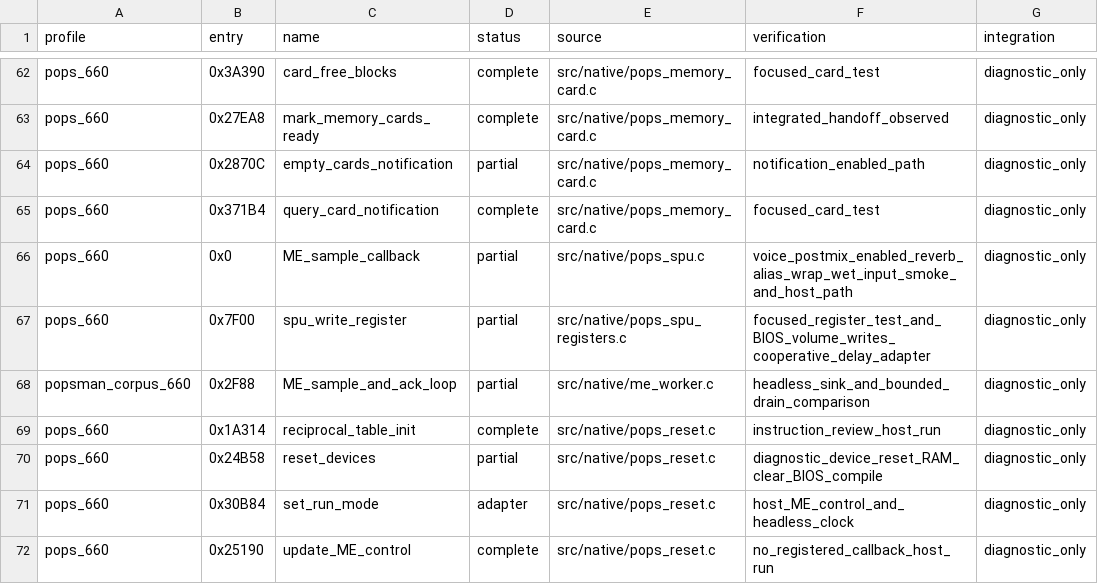
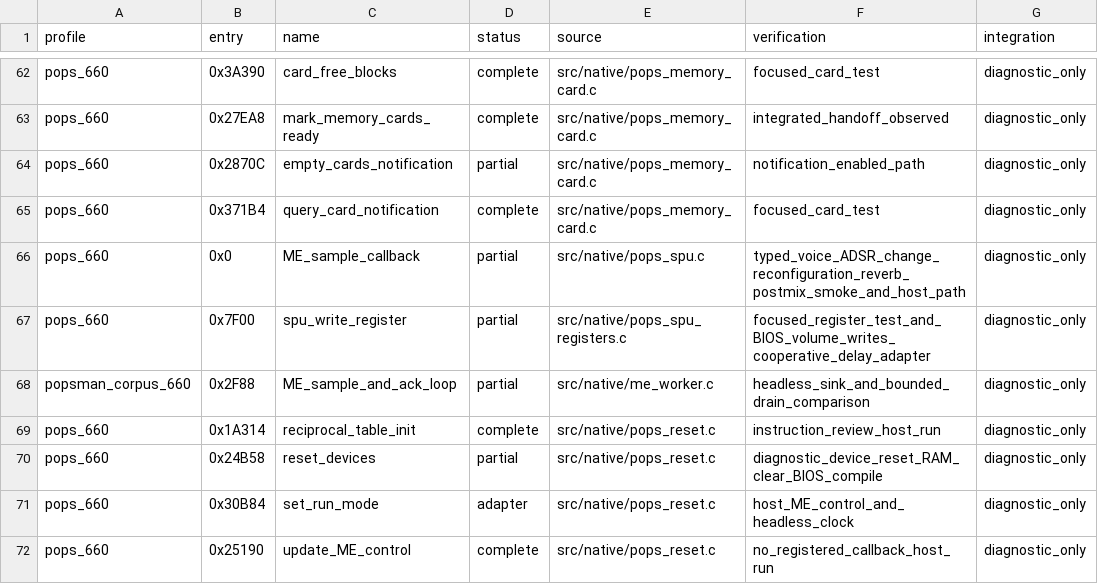
Before and after one commit to frangarcj/RePOPS, a CSV file: data/function_progress.csv, drawn as a sheet; only a part is shown, gaps mark what is left out.

Commit message:
fix(me): distinguish ADSR changes and recover voice reconfiguration

```diff
--- a/data/function_progress.csv
+++ b/data/function_progress.csv
@@ -65,3 +65,3 @@ pops_660,0x2870C,empty_cards_notification,partial,src/native/pops_memory_card.c,
 pops_660,0x371B4,query_card_notification,complete,src/native/pops_memory_card.c,focused_card_test,diagnostic_only
-pops_660,0x0,ME_sample_callback,partial,src/native/pops_spu.c,voice_postmix_enabled_reverb_alias_wrap_wet_input_smoke_and_host_path,diagnostic_only
+pops_660,0x0,ME_sample_callback,partial,src/native/pops_spu.c,typed_voice_ADSR_change_reconfiguration_reverb_postmix_smoke_and_host_path,diagnostic_only
 pops_660,0x7F00,spu_write_register,partial,src/native/pops_spu_registers.c,focused_register_test_and_BIOS_volume_writes_cooperative_delay_adapter,diagnostic_only
```
Also changed, not shown: 4 other files.
